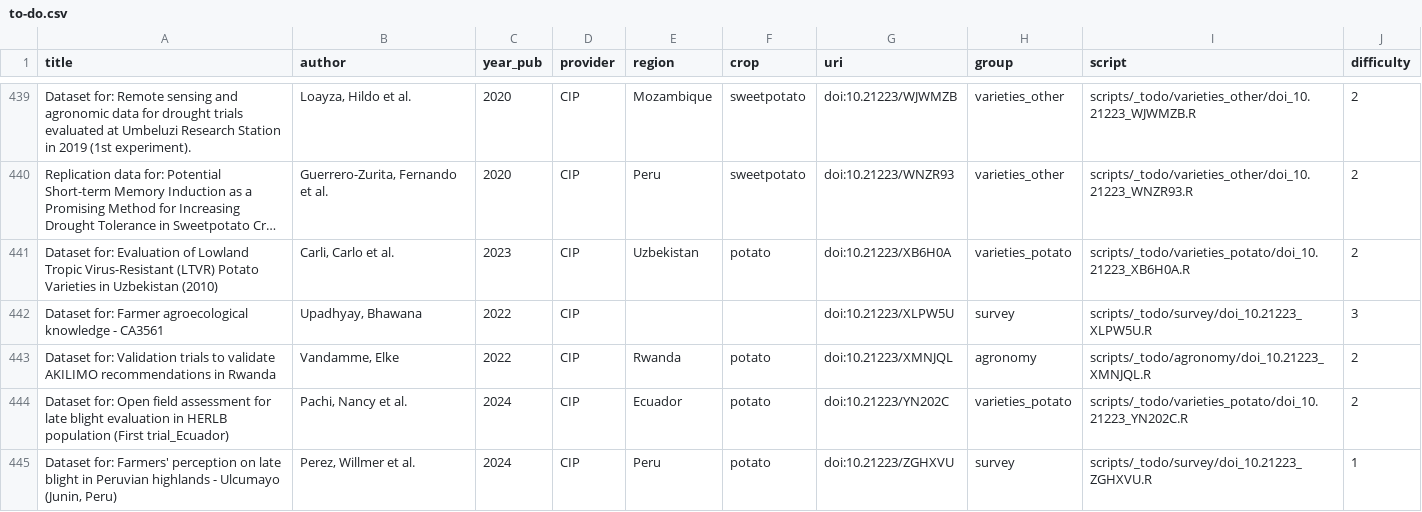
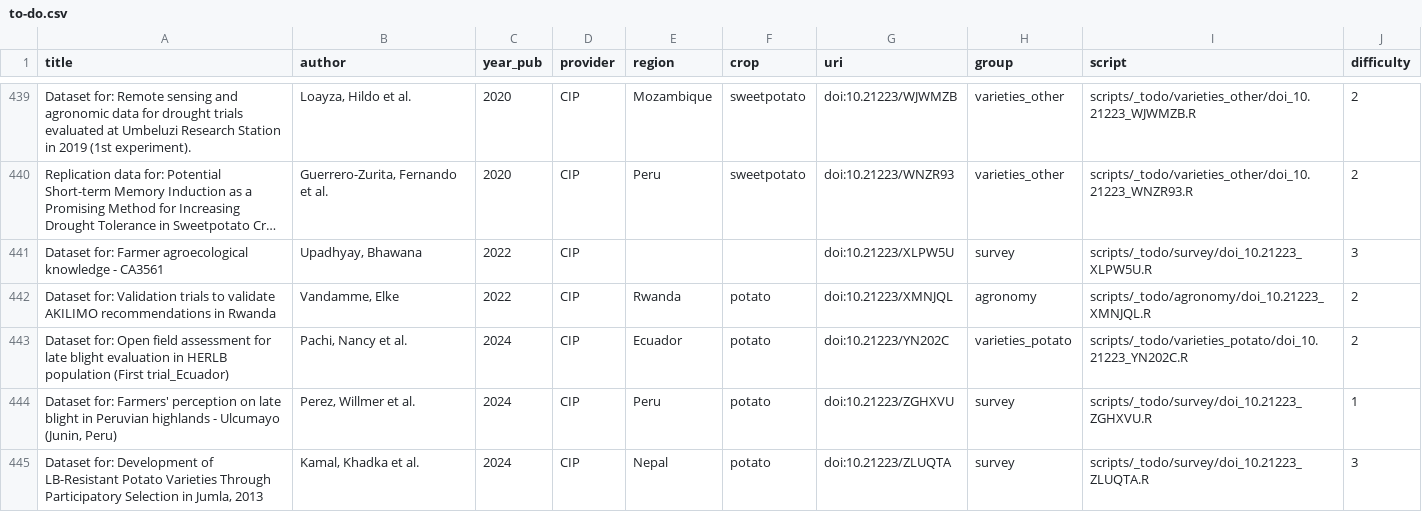
Before and after one commit to carob-data/carob, a CSV file: misc/todo/to-do.csv, drawn as a sheet; only a part is shown, gaps mark what is left out; the shorter side is filled out with more unchanged rows; long unchanged cells end in …; the diff names each change by its address in the sheet, - before the commit and + after, or states it on an @@ line.

```diff
--- a/misc/todo/to-do.csv
+++ b/misc/todo/to-do.csv
-row 441: Dataset for: Evaluation of Lowland Tropic Virus-Resistant (LTVR) Potato Varieties in Uzbekistan (2010) | Carli, Carlo et al. | 2023 | CIP | Uzbekistan | potato | doi:10.21223/XB6H0A | varieties_potato | scripts/_todo/varieties_potato/doi_10.21223_XB6H0A.R | 2
```
